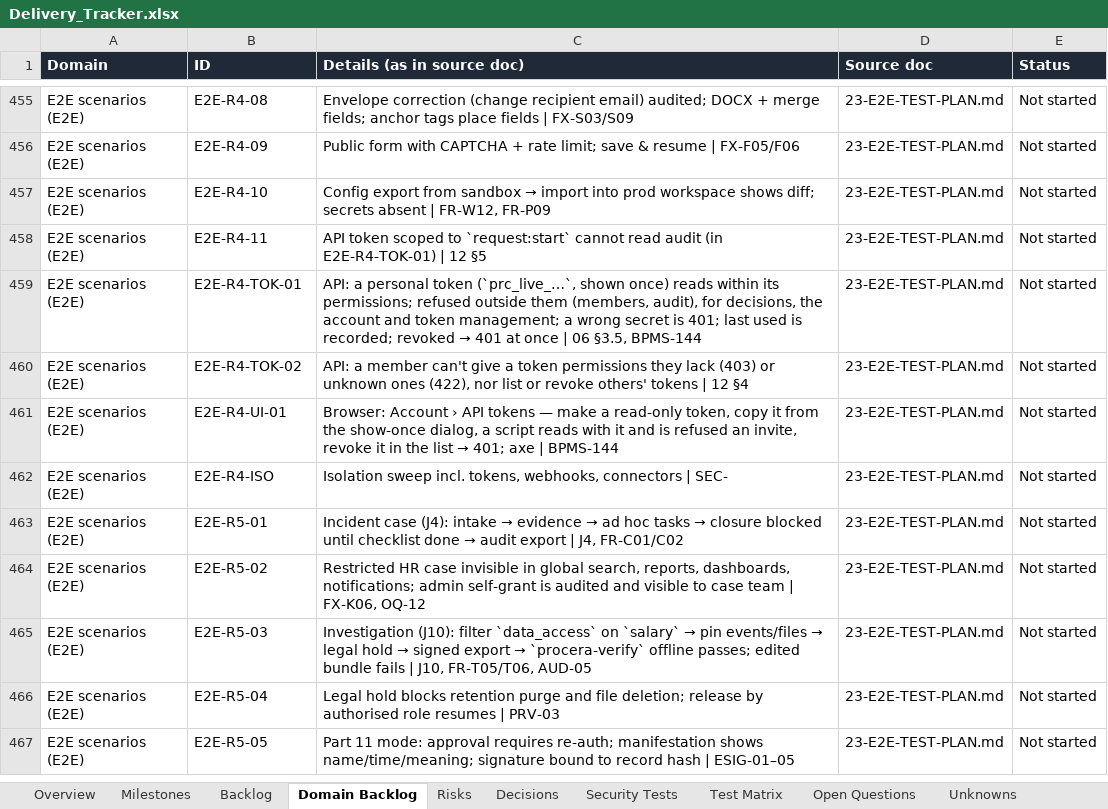
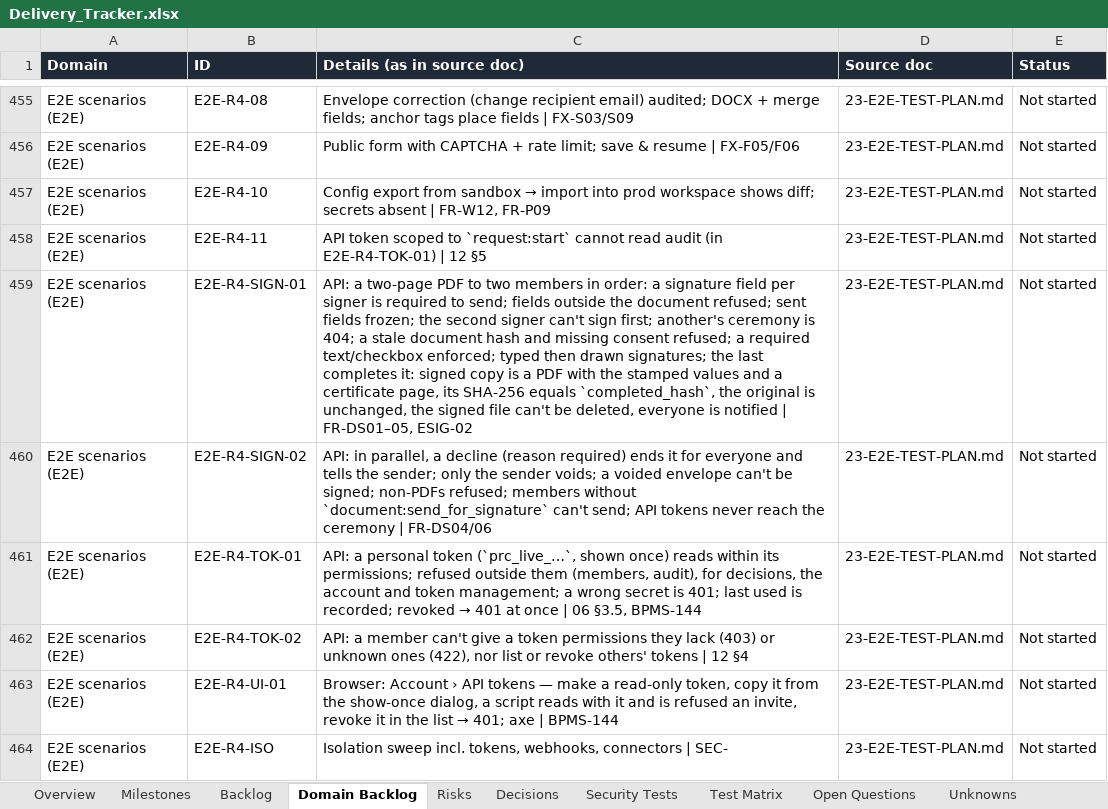
Before and after one commit to CasualOffice/Procera, an Excel workbook: trackers/Delivery_Tracker.xlsx, sheet Domain Backlog, drawn as a sheet; only a part is shown, gaps mark what is left out; the shorter side is filled out with more unchanged rows; values as stored, in another font and other column widths than the file's, no borders; table styles not drawn; the diff names each change by its address in the sheet, - before the commit and + after, or states it on an @@ line.

Commit message:
feat(api): signing endpoints, audit contract, E2E and docs (BPMS-107)
/envelopes (create, recipients, fields, send, void, document), /me/signatures
and /signing/{recipient} (ceremony, sign, decline); strong envelopes need a
recent sign-in; API tokens never reach /signing. WsMember carries amr for the
signature's authentication method. E2E-R4-SIGN-01..02, AUD-01; docs/04
as-built, docs/08, docs/22 A-47, docs/23, tracker.

Signed-off-by: sachin sarwa <schnsrw@gmail.com>

```diff
--- a/trackers/Delivery_Tracker.xlsx (sheet Domain Backlog)
+++ b/trackers/Delivery_Tracker.xlsx (sheet Domain Backlog)
+row 459: E2E scenarios (E2E) | E2E-R4-SIGN-01 | API: a two-page PDF to two members in order: a signature field per signer is required to send; fields outside the document refused; sent fields frozen; the second signer can't sign first; another's ceremony is 404; a stale document hash and missing consent refused; a required text/checkbox enforced; typed then drawn signatures; the last completes it: signed copy is a PDF with the stamped values and a certificate page, its SHA-256 equals `completed_hash`, the original is unchanged, the signed file can't be deleted, everyone is notified | FR-DS01–05, ESIG-02 | 23-E2E-TEST-PLAN.md | Not started
+row 460: E2E scenarios (E2E) | E2E-R4-SIGN-02 | API: in parallel, a decline (reason required) ends it for everyone and tells the sender; only the sender voids; a voided envelope can't be signed; non-PDFs refused; members without `document:send_for_signature` can't send; API tokens never reach the ceremony | FR-DS04/06 | 23-E2E-TEST-PLAN.md | Not started
```
Also changed, not shown: sheet Assumptions, sheet Backlog, 17 other files.
